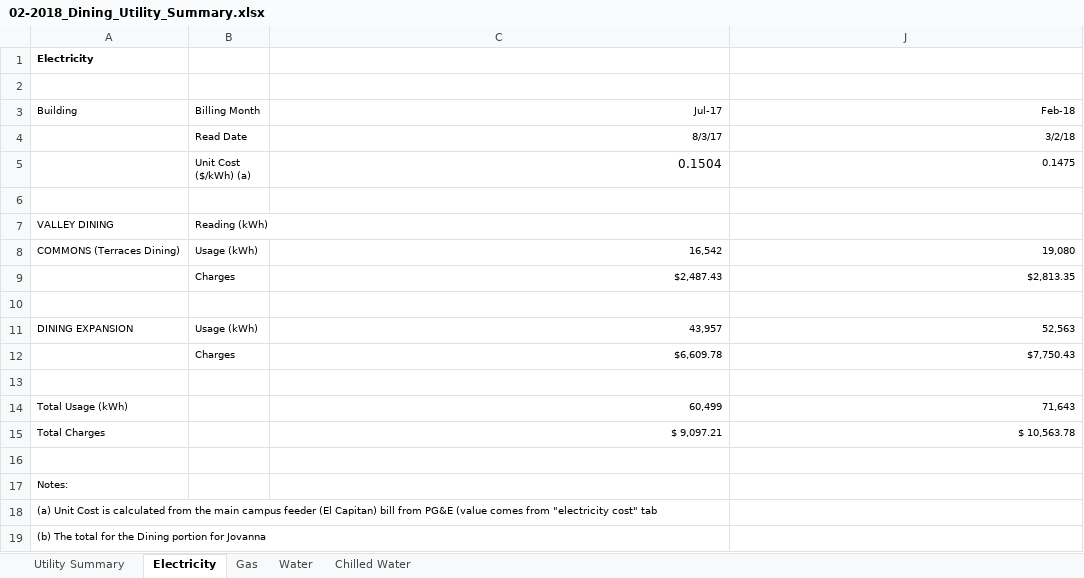
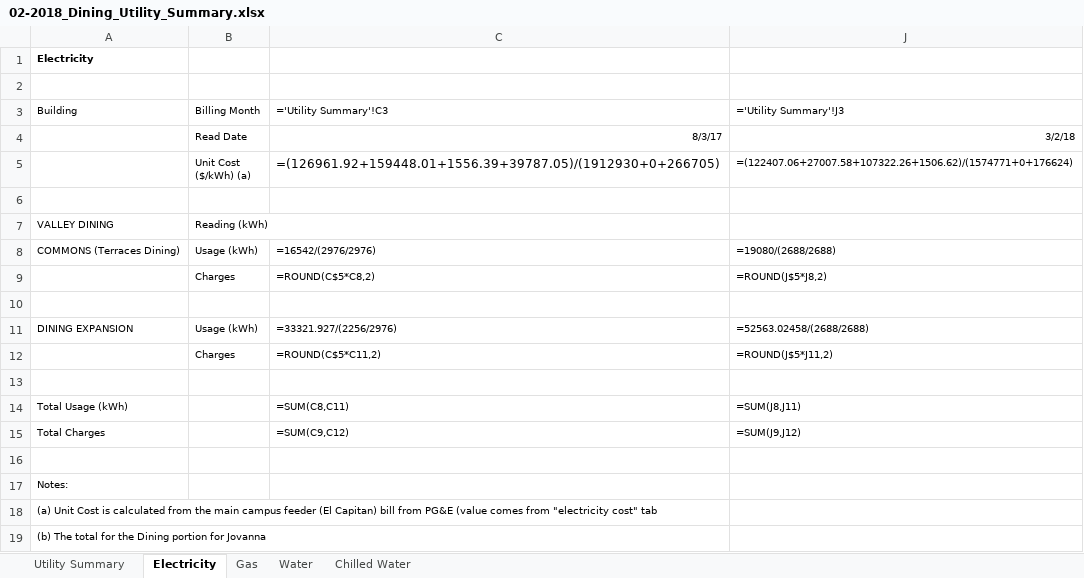
Before and after one commit to 1123456789011/refillRecharge, an Excel workbook: 02-2018_Dining_Utility_Summary.xlsx, sheet Electricity, drawn as a sheet; values as stored, in another font and other column widths than the file's, no borders; formulas without a stored value are shown as written; removed rows and columns are numbered as before the commit, all else as after; ↵ is a line break in a cell; the diff names each change by its address in the sheet, - before the commit and + after, or states it on an @@ line.

```diff
--- a/02-2018_Dining_Utility_Summary.xlsx (sheet Electricity)
+++ b/02-2018_Dining_Utility_Summary.xlsx (sheet Electricity)
-C3: Jul-17
+C3: ='Utility Summary'!C3
-J3: Feb-18
+J3: ='Utility Summary'!J3
-row 5:  | Unit Cost ↵ ($/kWh) (a) | 0.1504 | 0.1475
+row 5:  | Unit Cost ↵ ($/kWh) (a) | =(126961.92+159448.01+1556.39+39787.05)/(1912930+0+266705) | =(122407.06+27007.58+107322.26+1506.62)/(1574771+0+176624)
-C8 (='Utility Summary'!C3): 16,542
+C8 (='Utility Summary'!C3): =16542/(2976/2976)
-J8 (='Utility Summary'!J3): 19,080
+J8 (='Utility Summary'!J3): =19080/(2688/2688)
-row 9:  | Charges | $2,487.43 | $2,813.35
+row 9:  | Charges | =ROUND(C$5*C8,2) | =ROUND(J$5*J8,2)
-C11 (='Utility Summary'!C3): 43,957
+C11 (='Utility Summary'!C3): =33321.927/(2256/2976)
-J11 (='Utility Summary'!J3): 52,563
+J11 (='Utility Summary'!J3): =52563.02458/(2688/2688)
-row 12:  | Charges | $6,609.78 | $7,750.43
+row 12:  | Charges | =ROUND(C$5*C11,2) | =ROUND(J$5*J11,2)
-C14 (='Utility Summary'!C3): 60,499
+C14 (='Utility Summary'!C3): =SUM(C8,C11)
-J14 (='Utility Summary'!J3): 71,643
+J14 (='Utility Summary'!J3): =SUM(J8,J11)
-C15 (='Utility Summary'!C3): $ 9,097.21
+C15 (='Utility Summary'!C3): =SUM(C9,C12)
-J15 (='Utility Summary'!J3): $ 10,563.78
+J15 (='Utility Summary'!J3): =SUM(J9,J12)
```
Also changed, not shown: sheet Utility Summary, sheet Gas, sheet Chilled Water, sheet Water, hidden cells, dataCompilation.xlsx, 9 other files.
